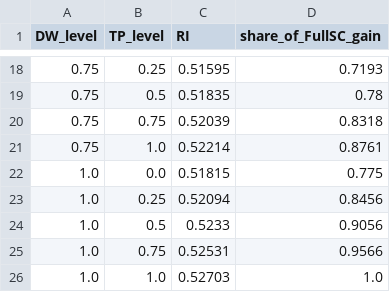
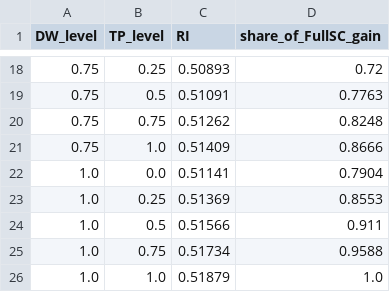
Before and after one commit to erfanmoayed7-star/governance-resilience-sd, a CSV file: results/a3_workflow_comparator/grid_dw_tp.csv, drawn as a sheet; only a part is shown, gaps mark what is left out; the diff covers the shown part only.

```diff
--- a/results/a3_workflow_comparator/grid_dw_tp.csv
+++ b/results/a3_workflow_comparator/grid_dw_tp.csv
@@ -18,9 +18,9 @@ DW_level,TP_level,RI,share_of_FullSC_gain
-0.75,0.25,0.51595,0.7193
-0.75,0.5,0.51835,0.78
-0.75,0.75,0.52039,0.8318
-0.75,1.0,0.52214,0.8761
-1.0,0.0,0.51815,0.775
-1.0,0.25,0.52094,0.8456
-1.0,0.5,0.5233,0.9056
-1.0,0.75,0.52531,0.9566
-1.0,1.0,0.52703,1.0
+0.75,0.25,0.50893,0.72
+0.75,0.5,0.51091,0.7763
+0.75,0.75,0.51262,0.8248
+0.75,1.0,0.51409,0.8666
+1.0,0.0,0.51141,0.7904
+1.0,0.25,0.51369,0.8553
+1.0,0.5,0.51566,0.911
+1.0,0.75,0.51734,0.9588
+1.0,1.0,0.51879,1.0
```
Also changed, not shown: 5 added rows, 5 removed rows and 22 edited cells elsewhere in this file, results/a3_workflow_comparator/configs.csv, results/a3_workflow_comparator/mc_gap.csv, 10 other files.
